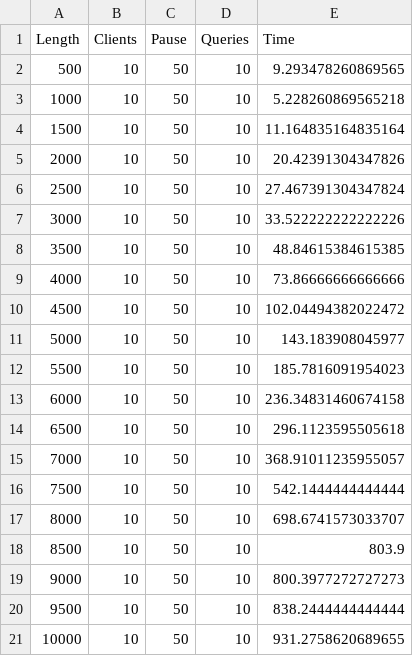
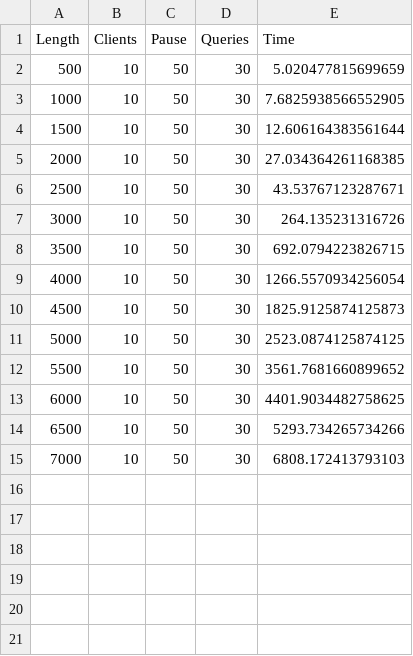
Before and after one commit to DT6A/Java-Servers, a CSV file: output/CLIENT_ASYNC_LENGTH.csv, drawn as a sheet.

```diff
--- a/output/CLIENT_ASYNC_LENGTH.csv
+++ b/output/CLIENT_ASYNC_LENGTH.csv
@@ -1,21 +1,15 @@
 Length,Clients,Pause,Queries,Time
-500,10,50,10,9.293478260869565
-1000,10,50,10,5.228260869565218
-1500,10,50,10,11.164835164835164
-2000,10,50,10,20.42391304347826
-2500,10,50,10,27.467391304347824
-3000,10,50,10,33.522222222222226
-3500,10,50,10,48.84615384615385
-4000,10,50,10,73.86666666666666
-4500,10,50,10,102.04494382022472
-5000,10,50,10,143.183908045977
-5500,10,50,10,185.7816091954023
-6000,10,50,10,236.34831460674158
-6500,10,50,10,296.1123595505618
-7000,10,50,10,368.91011235955057
-7500,10,50,10,542.1444444444444
-8000,10,50,10,698.6741573033707
-8500,10,50,10,803.9
-9000,10,50,10,800.3977272727273
-9500,10,50,10,838.2444444444444
-10000,10,50,10,931.2758620689655
+500,10,50,30,5.020477815699659
+1000,10,50,30,7.6825938566552905
+1500,10,50,30,12.606164383561644
+2000,10,50,30,27.034364261168385
+2500,10,50,30,43.53767123287671
+3000,10,50,30,264.135231316726
+3500,10,50,30,692.0794223826715
+4000,10,50,30,1266.5570934256054
+4500,10,50,30,1825.9125874125873
+5000,10,50,30,2523.0874125874125
+5500,10,50,30,3561.7681660899652
+6000,10,50,30,4401.9034482758625
+6500,10,50,30,5293.734265734266
+7000,10,50,30,6808.172413793103
```
Also changed, not shown: output/CLIENT_BLOCKING_LENGTH.csv, output/CLIENT_NON_BLOCKING_LENGTH.csv, 32 other files.
